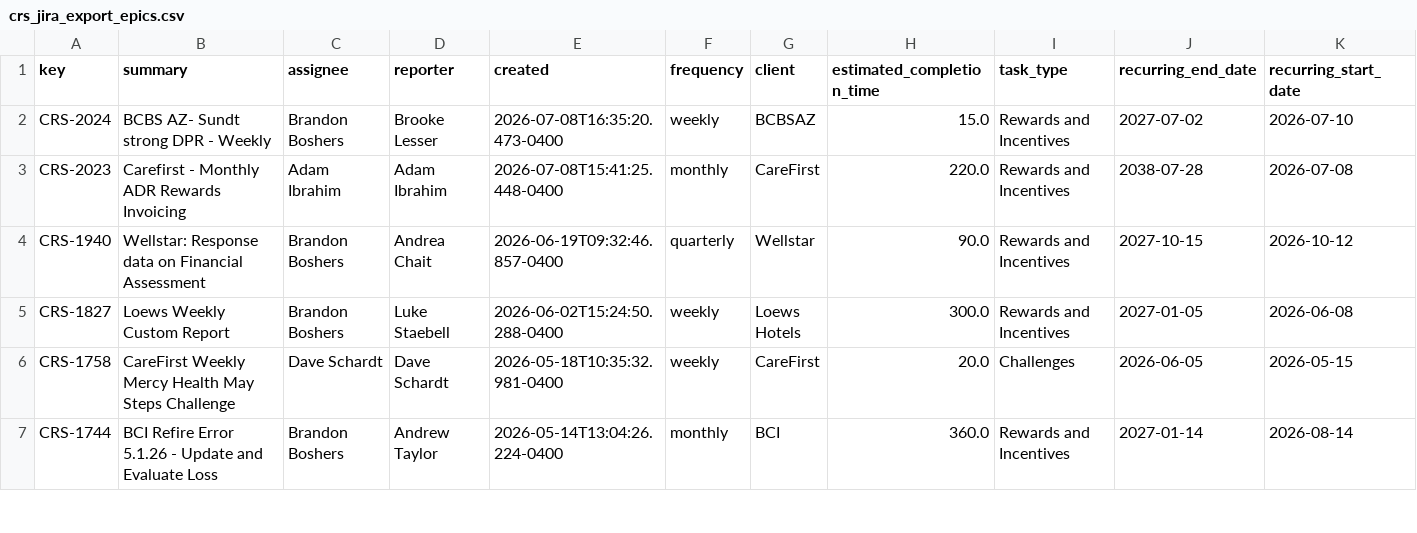
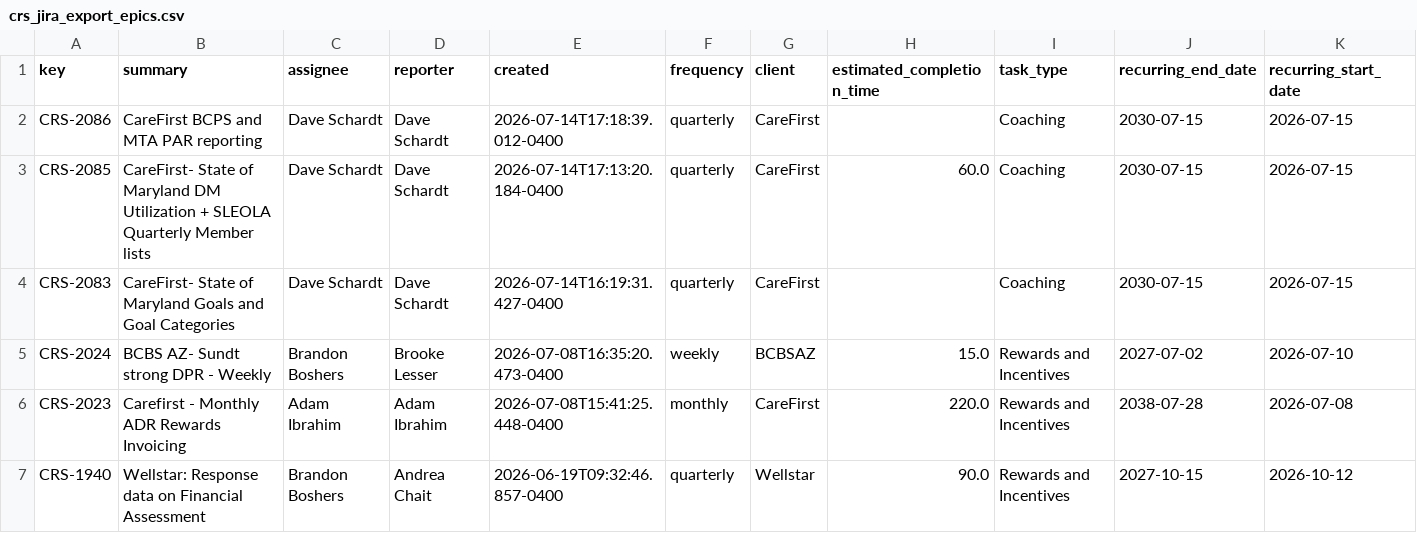
Before and after one commit to brandonboshers/crs-jira-dashboard, a CSV file: data/crs_jira_export_epics.csv, drawn as a sheet; only a part is shown; the shorter side is filled out with more unchanged rows; the diff names each change by its address in the sheet, - before the commit and + after, or states it on an @@ line.

```diff
--- a/data/crs_jira_export_epics.csv
+++ b/data/crs_jira_export_epics.csv
+row 2: CRS-2086 | CareFirst BCPS and MTA PAR reporting | Dave Schardt | Dave Schardt | 2026-07-14T17:18:39.012-0400 | quarterly | CareFirst |  | Coaching | 2030-07-15 | 2026-07-15
+row 3: CRS-2085 | CareFirst- State of Maryland DM Utilization + SLEOLA Quarterly Member lists | Dave Schardt | Dave Schardt | 2026-07-14T17:13:20.184-0400 | quarterly | CareFirst | 60.0 | Coaching | 2030-07-15 | 2026-07-15
+row 4: CRS-2083 | CareFirst- State of Maryland Goals and Goal Categories | Dave Schardt | Dave Schardt | 2026-07-14T16:19:31.427-0400 | quarterly | CareFirst |  | Coaching | 2030-07-15 | 2026-07-15
```
Also changed, not shown: 1 other file.
